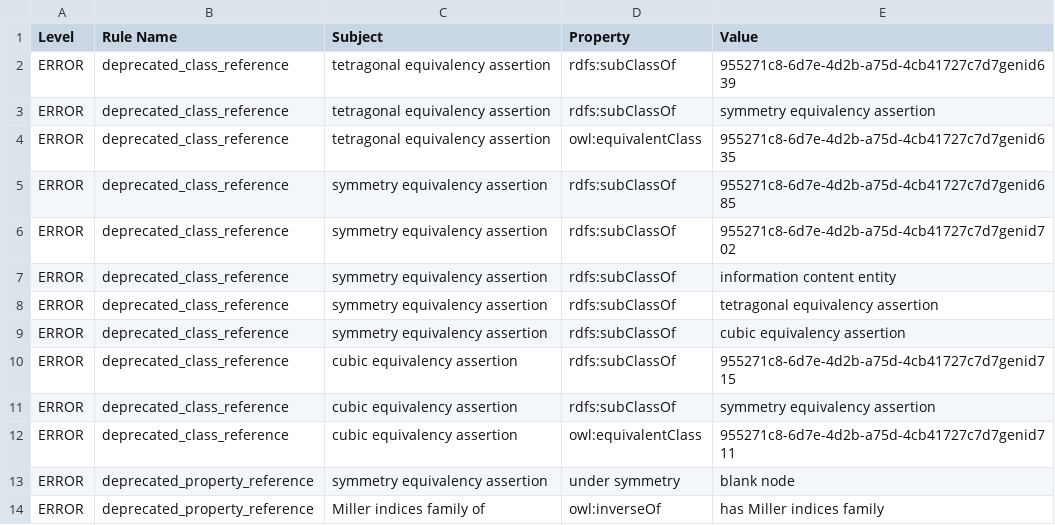
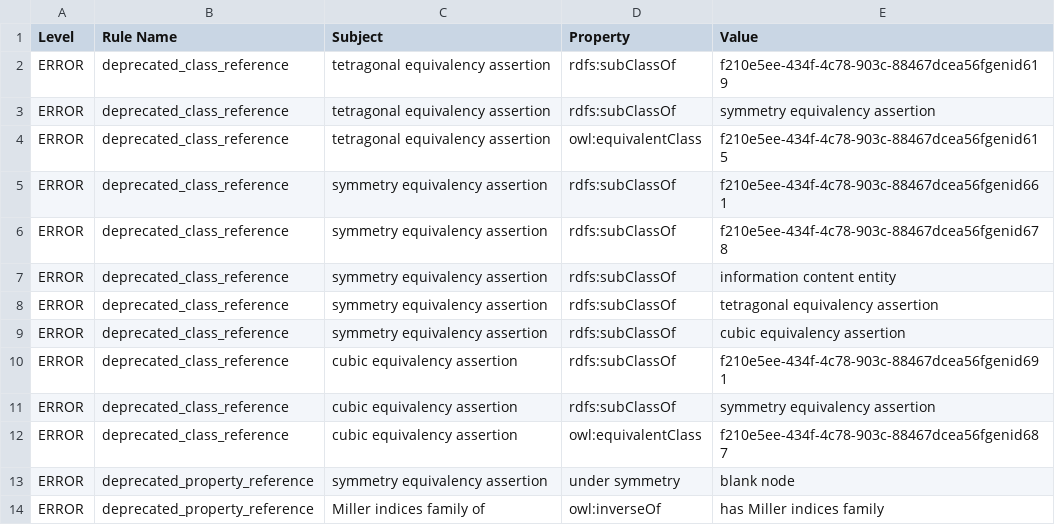
Before and after one commit to materialdigital/crystallography-subdomain-ontology, a TSV file: src/ontology/reports/cryo-edit.owl-obo-report.tsv, drawn as a sheet; only a part is shown.

```diff
--- a/src/ontology/reports/cryo-edit.owl-obo-report.tsv
+++ b/src/ontology/reports/cryo-edit.owl-obo-report.tsv
@@ -1,7 +1,7 @@
 Level	Rule Name	Subject	Property	Value
-ERROR	deprecated_class_reference	tetragonal equivalency assertion	rdfs:subClassOf	955271c8-6d7e-4d2b-a75d-4cb41727c7d7genid639
+ERROR	deprecated_class_reference	tetragonal equivalency assertion	rdfs:subClassOf	f210e5ee-434f-4c78-903c-88467dcea56fgenid619
 ERROR	deprecated_class_reference	tetragonal equivalency assertion	rdfs:subClassOf	symmetry equivalency assertion
-ERROR	deprecated_class_reference	tetragonal equivalency assertion	owl:equivalentClass	955271c8-6d7e-4d2b-a75d-4cb41727c7d7genid635
-ERROR	deprecated_class_reference	symmetry equivalency assertion	rdfs:subClassOf	955271c8-6d7e-4d2b-a75d-4cb41727c7d7genid685
-ERROR	deprecated_class_reference	symmetry equivalency assertion	rdfs:subClassOf	955271c8-6d7e-4d2b-a75d-4cb41727c7d7genid702
+ERROR	deprecated_class_reference	tetragonal equivalency assertion	owl:equivalentClass	f210e5ee-434f-4c78-903c-88467dcea56fgenid615
+ERROR	deprecated_class_reference	symmetry equivalency assertion	rdfs:subClassOf	f210e5ee-434f-4c78-903c-88467dcea56fgenid661
+ERROR	deprecated_class_reference	symmetry equivalency assertion	rdfs:subClassOf	f210e5ee-434f-4c78-903c-88467dcea56fgenid678
 ERROR	deprecated_class_reference	symmetry equivalency assertion	rdfs:subClassOf	information content entity
@@ -9,5 +9,5 @@ ERROR	deprecated_class_reference	symmetry equivalency assertion	rdfs:subClassOf
 ERROR	deprecated_class_reference	symmetry equivalency assertion	rdfs:subClassOf	cubic equivalency assertion
-ERROR	deprecated_class_reference	cubic equivalency assertion	rdfs:subClassOf	955271c8-6d7e-4d2b-a75d-4cb41727c7d7genid715
+ERROR	deprecated_class_reference	cubic equivalency assertion	rdfs:subClassOf	f210e5ee-434f-4c78-903c-88467dcea56fgenid691
 ERROR	deprecated_class_reference	cubic equivalency assertion	rdfs:subClassOf	symmetry equivalency assertion
-ERROR	deprecated_class_reference	cubic equivalency assertion	owl:equivalentClass	955271c8-6d7e-4d2b-a75d-4cb41727c7d7genid711
+ERROR	deprecated_class_reference	cubic equivalency assertion	owl:equivalentClass	f210e5ee-434f-4c78-903c-88467dcea56fgenid687
 ERROR	deprecated_property_reference	symmetry equivalency assertion	under symmetry	blank node
```
Also changed, not shown: 14 other files.
